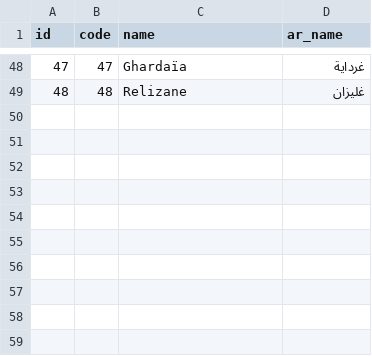
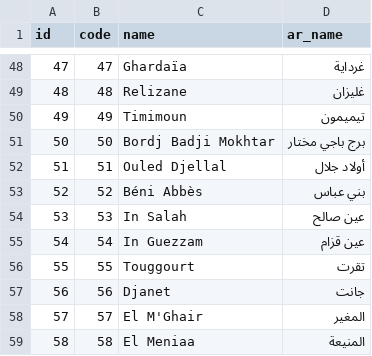
Before and after one commit to lotfio/algeria-administrative-divisions, a CSV file: csv/states.csv, drawn as a sheet; only a part is shown, gaps mark what is left out.

Commit message:
Add new states to the csv file

```diff
--- a/csv/states.csv
+++ b/csv/states.csv
@@ -49 +49,11 @@
 "48","48","Relizane","غليزان"
+"49","49","Timimoun","تيميمون"
+"50","50","Bordj Badji Mokhtar","برج باجي مختار"
+"51","51","Ouled Djellal","أولاد جلال"
+"52","52","Béni Abbès","بني عباس"
+"53","53","In Salah","عين صالح"
+"54","54","In Guezzam","عين قزام"
+"55","55","Touggourt","تقرت"
+"56","56","Djanet","جانت"
+"57","57","El M'Ghair","المغير"
+"58","58","El Meniaa","المنيعة"
```
